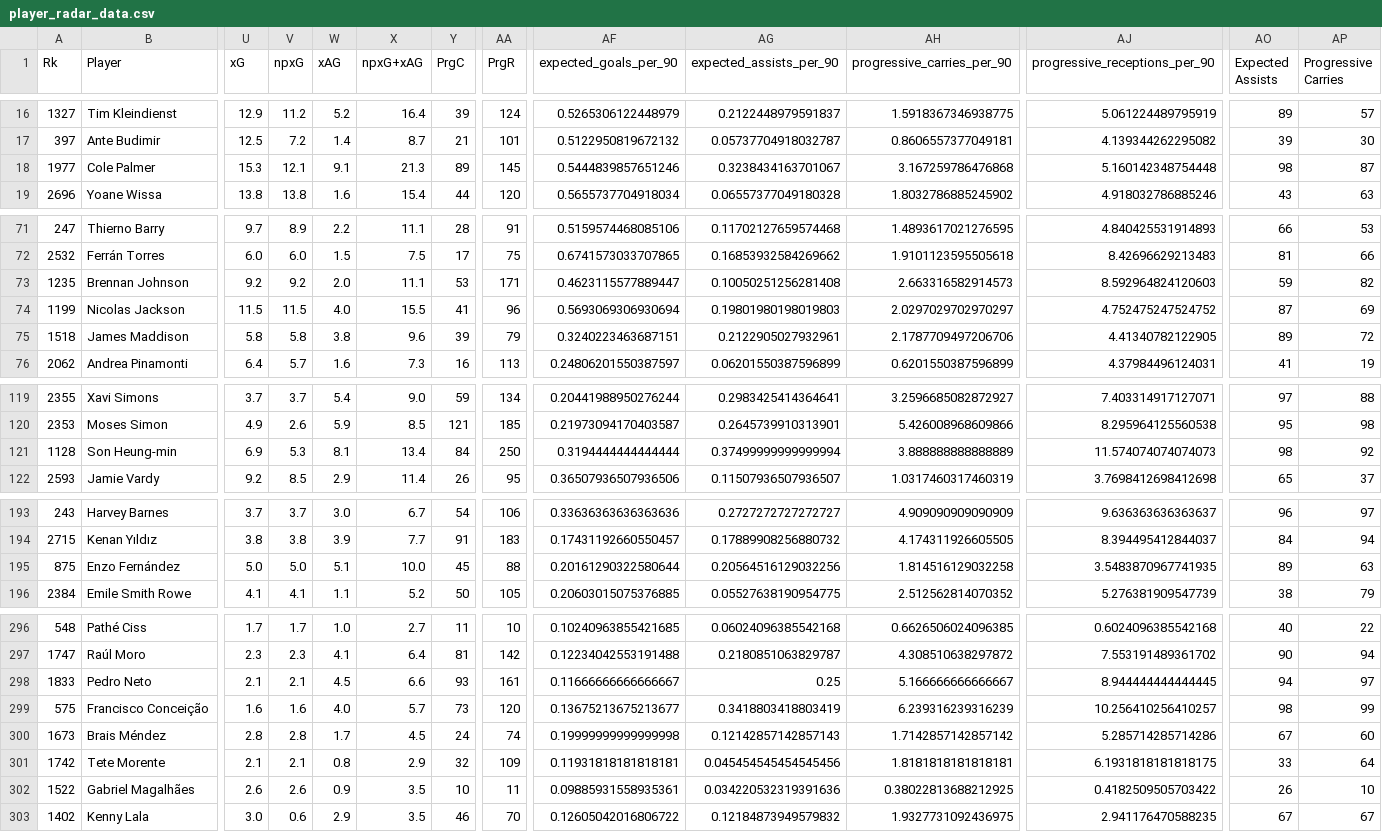
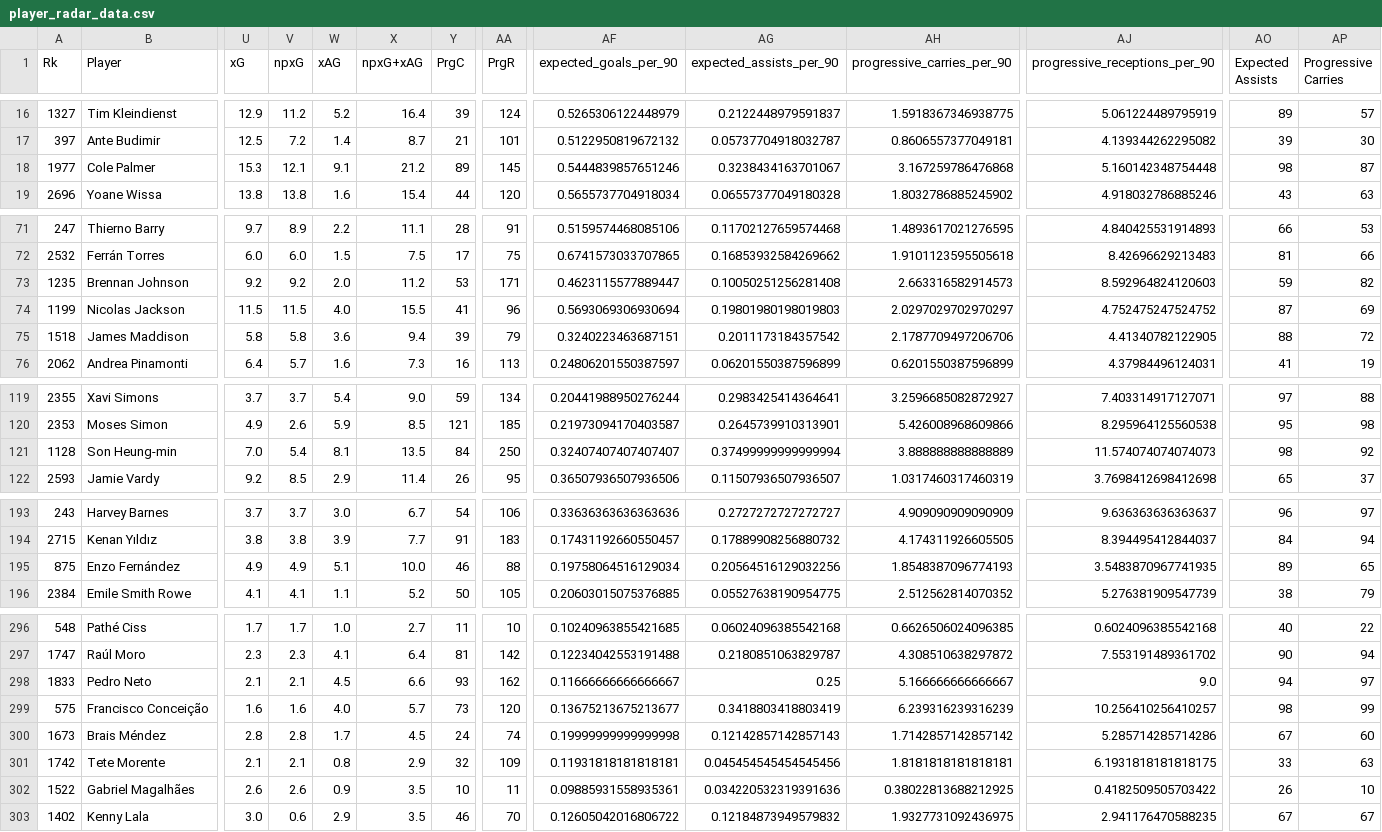
Before and after one commit to jackmaher08/FiveStat, a CSV file: data/tables/player_radar_data.csv, drawn as a sheet; only a part is shown, gaps mark what is left out; the diff covers the shown part only; the diff names each change by its address in the sheet, - before the commit and + after, or states it on an @@ line.

```diff
--- a/data/tables/player_radar_data.csv
+++ b/data/tables/player_radar_data.csv
-X18 (npxG+xAG): 21.3
+X18 (npxG+xAG): 21.2
-X73 (npxG+xAG): 11.1
+X73 (npxG+xAG): 11.2
-W75 (xAG): 3.8
+W75 (xAG): 3.6
-X75 (npxG+xAG): 9.6
+X75 (npxG+xAG): 9.4
-AG75 (expected_assists_per_90): 0.2122905027932961
+AG75 (expected_assists_per_90): 0.2011173184357542
-AO75 (Expected Assists): 89
+AO75 (Expected Assists): 88
-U121 (xG): 6.9
+U121 (xG): 7.0
-V121 (npxG): 5.3
+V121 (npxG): 5.4
-X121 (npxG+xAG): 13.4
+X121 (npxG+xAG): 13.5
-AF121 (expected_goals_per_90): 0.3194444444444444
+AF121 (expected_goals_per_90): 0.32407407407407407
-U195 (xG): 5.0
+U195 (xG): 4.9
-V195 (npxG): 5.0
+V195 (npxG): 4.9
-Y195 (PrgC): 45
+Y195 (PrgC): 46
-AF195 (expected_goals_per_90): 0.20161290322580644
+AF195 (expected_goals_per_90): 0.19758064516129034
-AH195 (progressive_carries_per_90): 1.814516129032258
+AH195 (progressive_carries_per_90): 1.8548387096774193
-AP195 (Progressive Carries): 63
+AP195 (Progressive Carries): 65
-AA298 (PrgR): 161
+AA298 (PrgR): 162
-AJ298 (progressive_receptions_per_90): 8.944444444444445
+AJ298 (progressive_receptions_per_90): 9.0
-AP301 (Progressive Carries): 64
+AP301 (Progressive Carries): 63
```
Also changed, not shown: 8 edited cells elsewhere in this file, data/tables/fixture_data.csv, data/tables/historical_fixture_data.csv, 8 other files.
